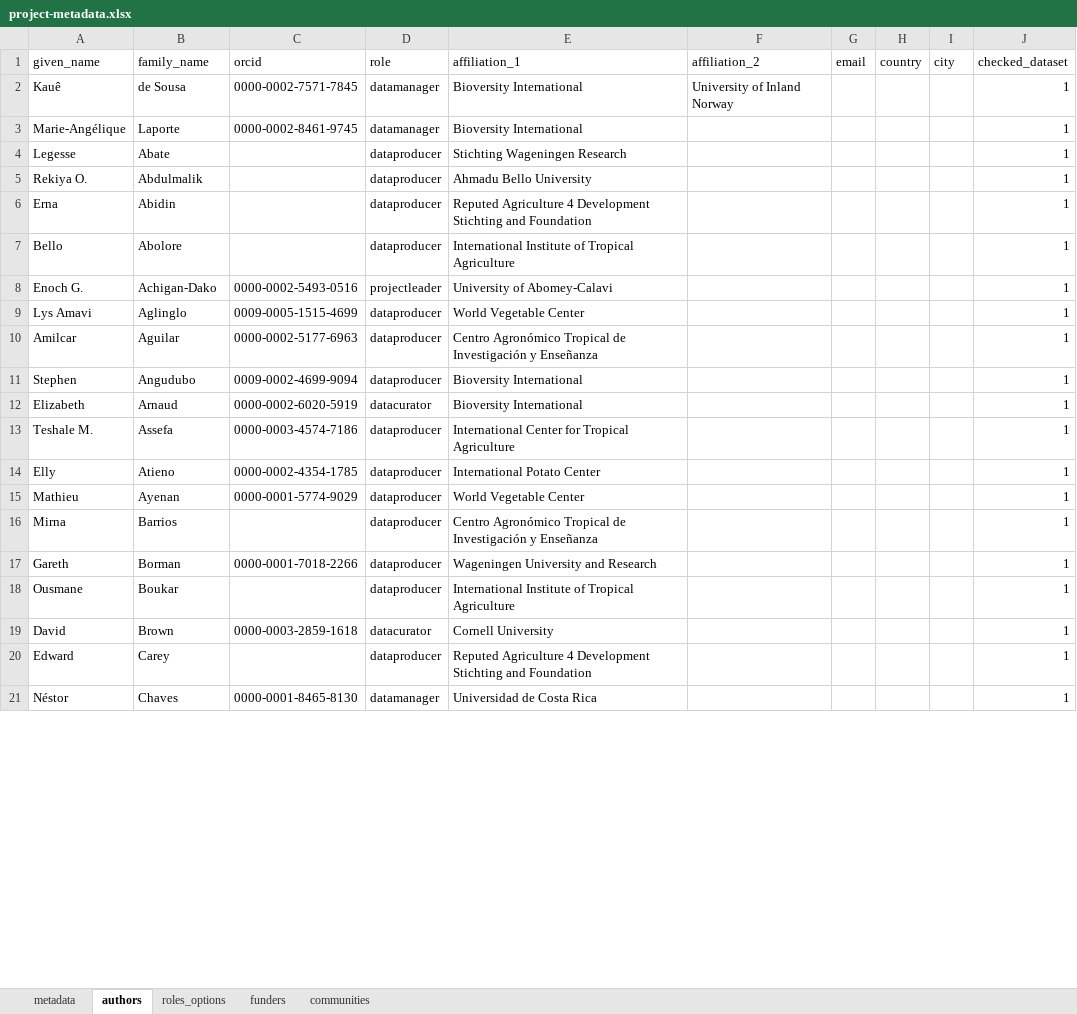
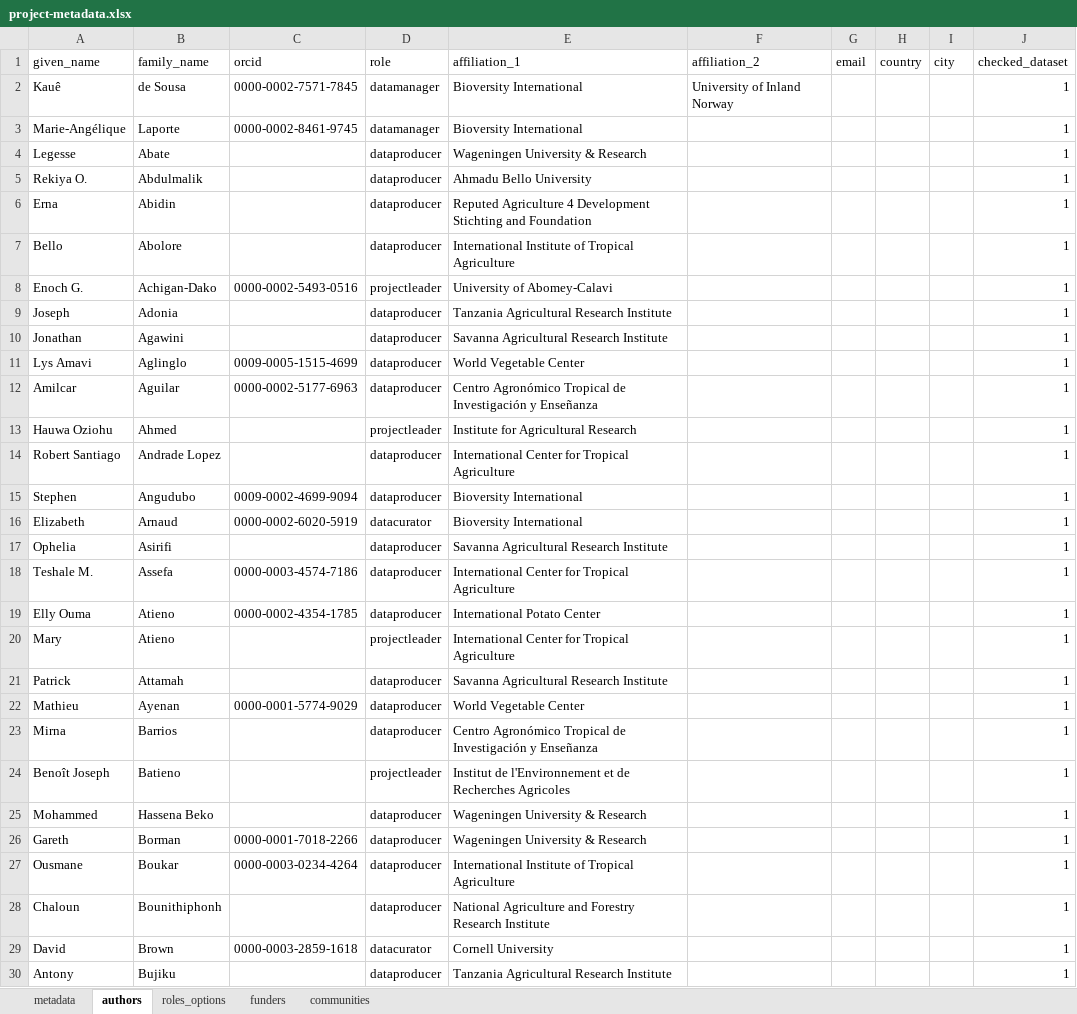
Before and after one commit to AgrDataSci/tricot-data, an Excel workbook: metadata/project-metadata.xlsx, sheet authors, drawn as a sheet; only a part is shown; the shorter side is filled out with more unchanged rows; values as stored, in another font and other column widths than the file's, no cell formats; addresses are those after the commit; the diff covers the shown part only; the diff names each change by its address in the sheet, - before the commit and + after, or states it on an @@ line.

```diff
--- a/metadata/project-metadata.xlsx (sheet authors)
+++ b/metadata/project-metadata.xlsx (sheet authors)
-E4 (affiliation_1): Stichting Wageningen Research
+E4 (affiliation_1): Wageningen University & Research
+row 9: Joseph | Adonia |  | dataproducer | Tanzania Agricultural Research Institute |  |  |  |  | 1
+row 10: Jonathan | Agawini |  | dataproducer | Savanna Agricultural Research Institute |  |  |  |  | 1
+row 13: Hauwa Oziohu | Ahmed |  | projectleader | Institute for Agricultural Research |  |  |  |  | 1
+row 14: Robert Santiago | Andrade Lopez |  | dataproducer | International Center for Tropical Agriculture |  |  |  |  | 1
+row 17: Ophelia | Asirifi |  | dataproducer | Savanna Agricultural Research Institute |  |  |  |  | 1
-A19 (given_name): Elly
+A19 (given_name): Elly Ouma
+row 20: Mary | Atieno |  | projectleader | International Center for Tropical Agriculture |  |  |  |  | 1
+row 21: Patrick | Attamah |  | dataproducer | Savanna Agricultural Research Institute |  |  |  |  | 1
+row 24: Benoît Joseph | Batieno |  | projectleader | Institut de l'Environnement et de Recherches Agricoles |  |  |  |  | 1
+row 25: Mohammed | Hassena Beko |  | dataproducer | Wageningen University & Research |  |  |  |  | 1
-E26 (affiliation_1): Wageningen University and Research
+E26 (affiliation_1): Wageningen University & Research
-C27 (orcid): (empty)
+C27 (orcid): 0000-0003-0234-4264
+row 28: Chaloun | Bounithiphonh |  | dataproducer | National Agriculture and Forestry Research Institute |  |  |  |  | 1
+row 30: Antony | Bujiku |  | dataproducer | Tanzania Agricultural Research Institute |  |  |  |  | 1
```
Also changed, not shown: 67 added rows, 4 removed rows, 5 moved rows and 19 edited cells elsewhere in this sheet, cell formats, 15 other files.
